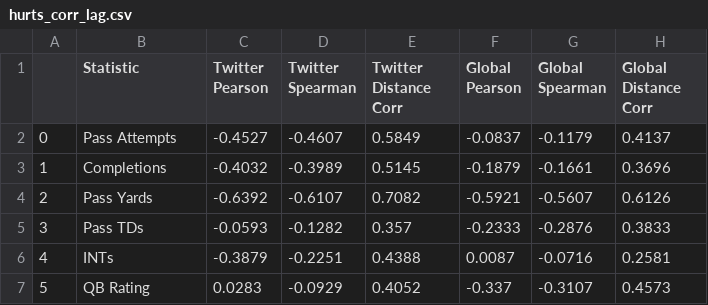
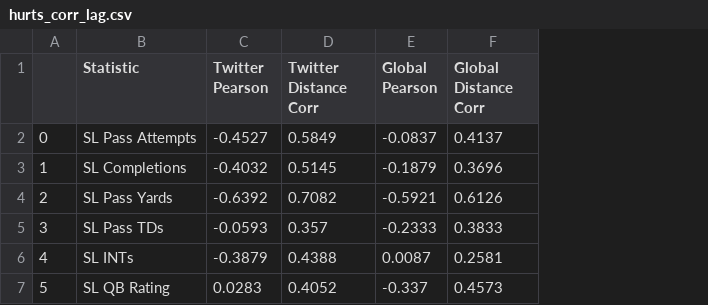
Before and after one commit to ryanjamesyu2/sentiment-performance-connection, a CSV file: deep_dives/hurts_corr_lag.csv, drawn as a sheet; the diff names each change by its address in the sheet, - before the commit and + after, or states it on an @@ line.

```diff
--- a/deep_dives/hurts_corr_lag.csv
+++ b/deep_dives/hurts_corr_lag.csv
-column D (Twitter Spearman), rows 2-7: -0.4607 | -0.3989 | -0.6107 | -0.1282 | -0.2251 | -0.0929
-column G (Global Spearman), rows 2-7: -0.1179 | -0.1661 | -0.5607 | -0.2876 | -0.0716 | -0.3107
-B2 (Statistic): Pass Attempts
+B2 (Statistic): SL Pass Attempts
-B3 (Statistic): Completions
+B3 (Statistic): SL Completions
-B4 (Statistic): Pass Yards
+B4 (Statistic): SL Pass Yards
-B5 (Statistic): Pass TDs
+B5 (Statistic): SL Pass TDs
-B6 (Statistic): INTs
+B6 (Statistic): SL INTs
-B7 (Statistic): QB Rating
+B7 (Statistic): SL QB Rating
```
Also changed, not shown: 2 other files.
